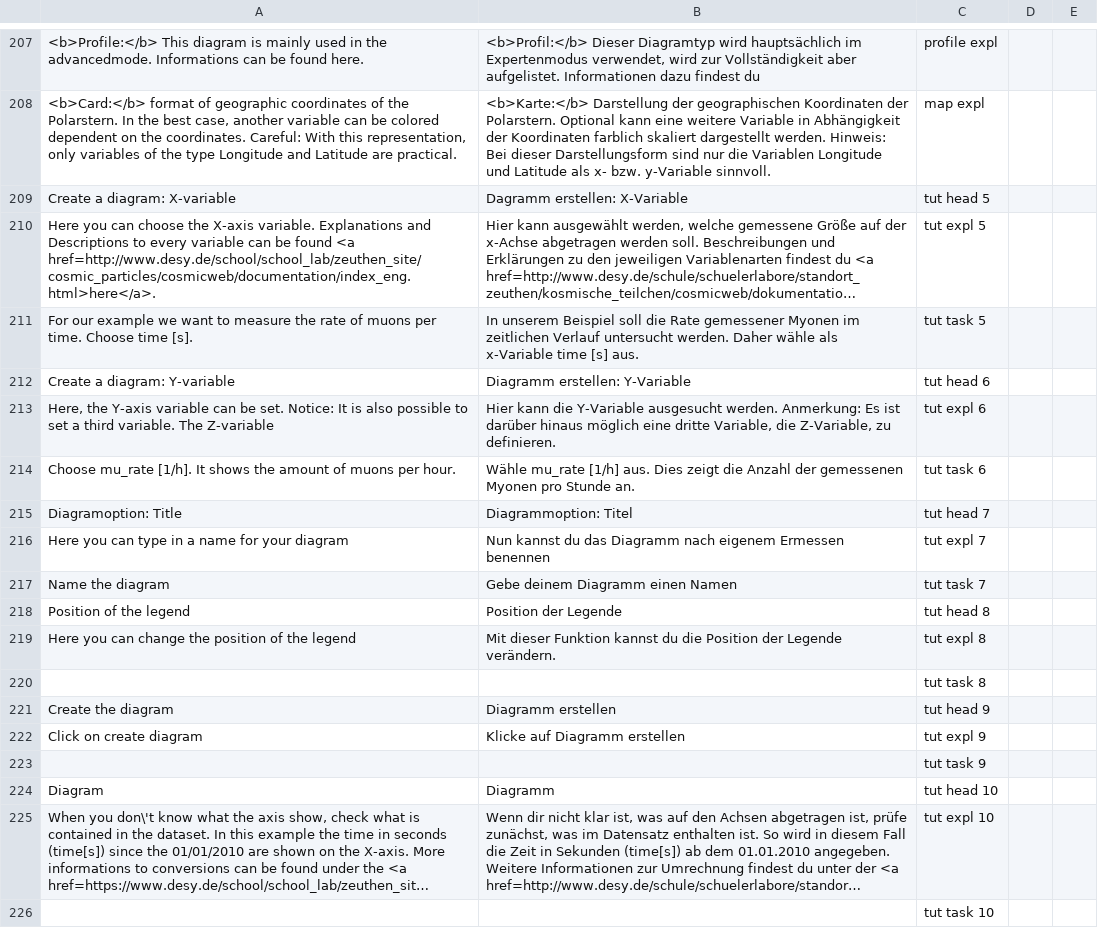
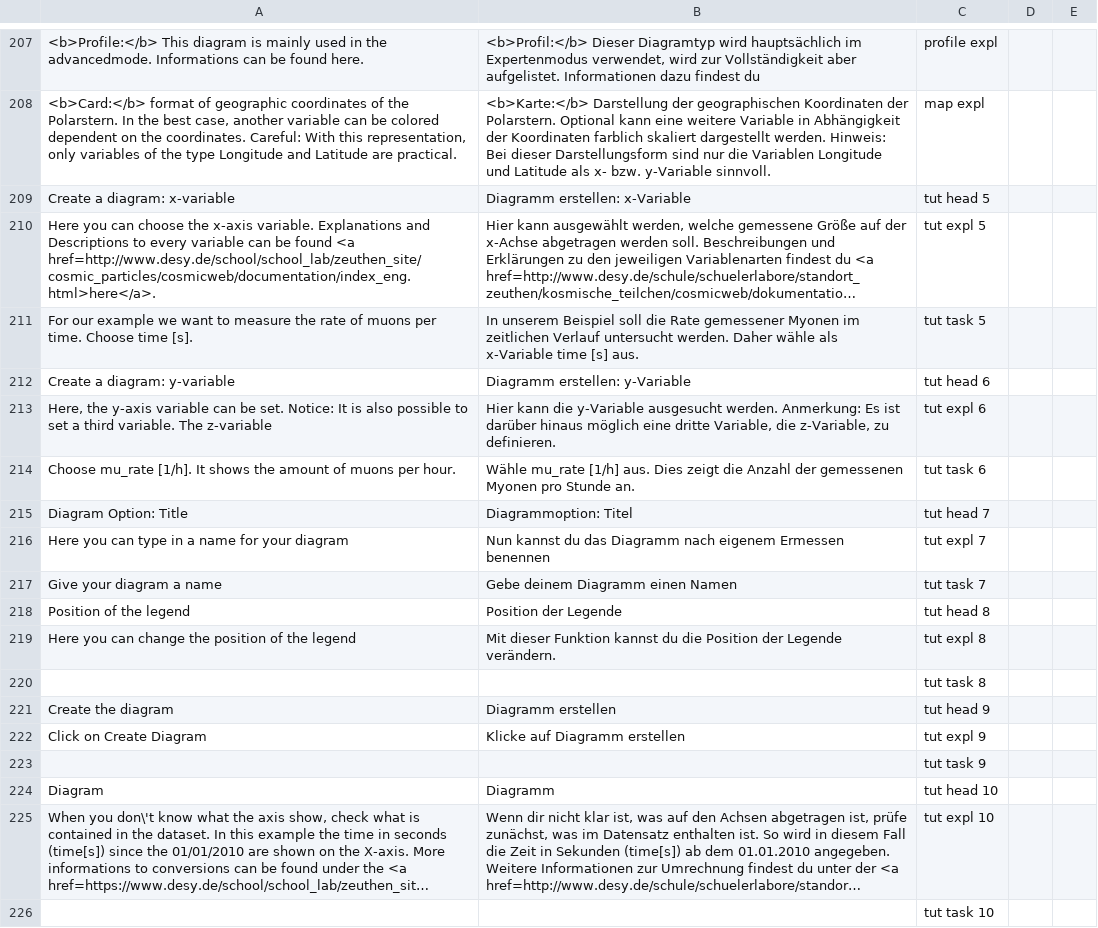
Before and after one commit to mw10178/CosmicAtWeb, a CSV file: ctplot/dict.csv, drawn as a sheet; only a part is shown, gaps mark what is left out; long unchanged cells end in …; the diff covers the shown part only; the diff names each change by its address in the sheet, - before the commit and + after, or states it on an @@ line.

Commit message:
implemented the new dict and fixxed some placeholders

```diff
--- a/ctplot/dict.csv
+++ b/ctplot/dict.csv
-A209: Create a diagram: X-variable
+A209: Create a diagram: x-variable
-B209: Dagramm erstellen: X-Variable
+B209: Diagramm erstellen: x-Variable
-A210: …choose the X-axis variable. Explanations…
+A210: …choose the x-axis variable. Explanations…
-A212: Create a diagram: Y-variable
+A212: Create a diagram: y-variable
-B212: Diagramm erstellen: Y-Variable
+B212: Diagramm erstellen: y-Variable
-A213: Here, the Y-axis variable can be set. Notice: It is also possible to set a third variable. The Z-variable
+A213: Here, the y-axis variable can be set. Notice: It is also possible to set a third variable. The z-variable
-B213: …kann die Y-Variable ausgesucht werden. Anmerkung: Es ist darüber hinaus möglich eine dritte Variable, die Z-Variable, zu definieren.
+B213: …kann die y-Variable ausgesucht werden. Anmerkung: Es ist darüber hinaus möglich eine dritte Variable, die z-Variable, zu definieren.
-A215: Diagramoption: Title
+A215: Diagram Option: Title
-A217: Name the diagram
+A217: Give your diagram a name
-A222: Click on create diagram
+A222: Click on Create Diagram
```
Also changed, not shown: 5 added rows, 5 removed rows and 54 edited cells elsewhere in this file, 2 other files.
